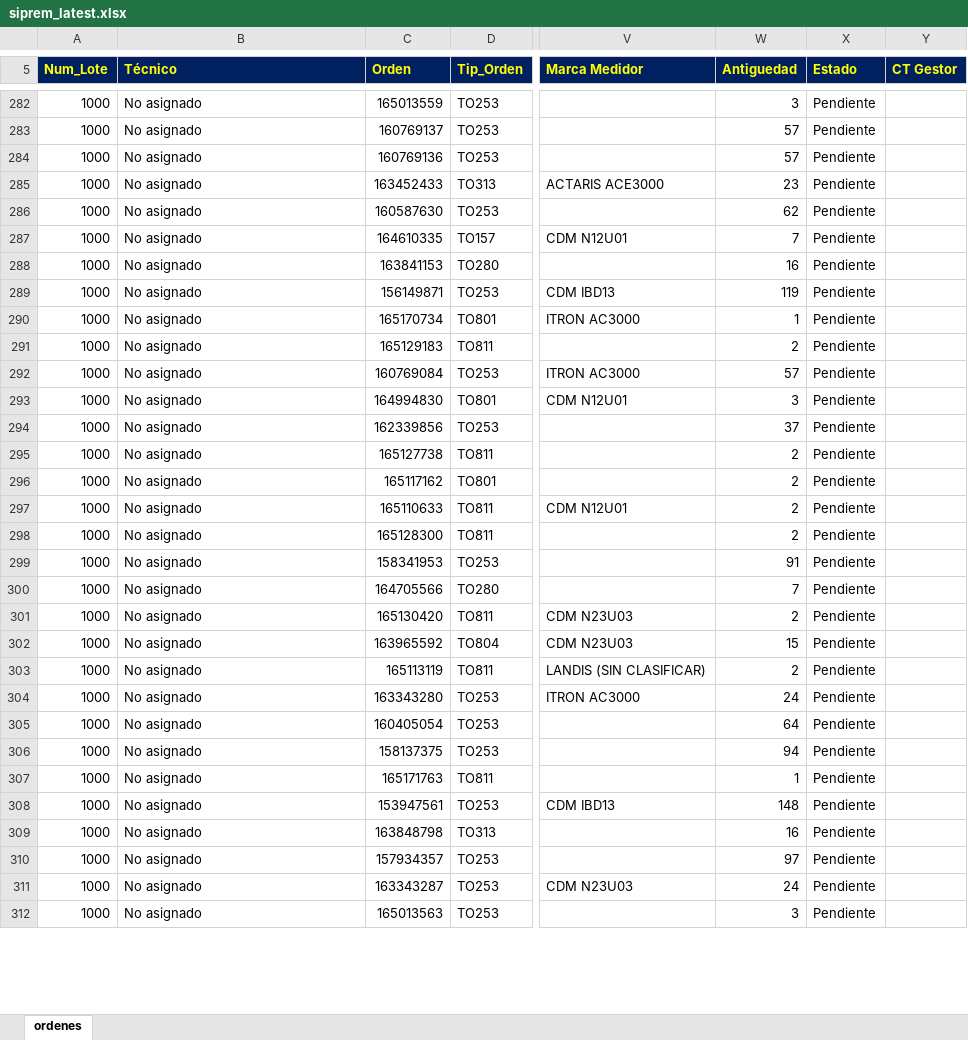
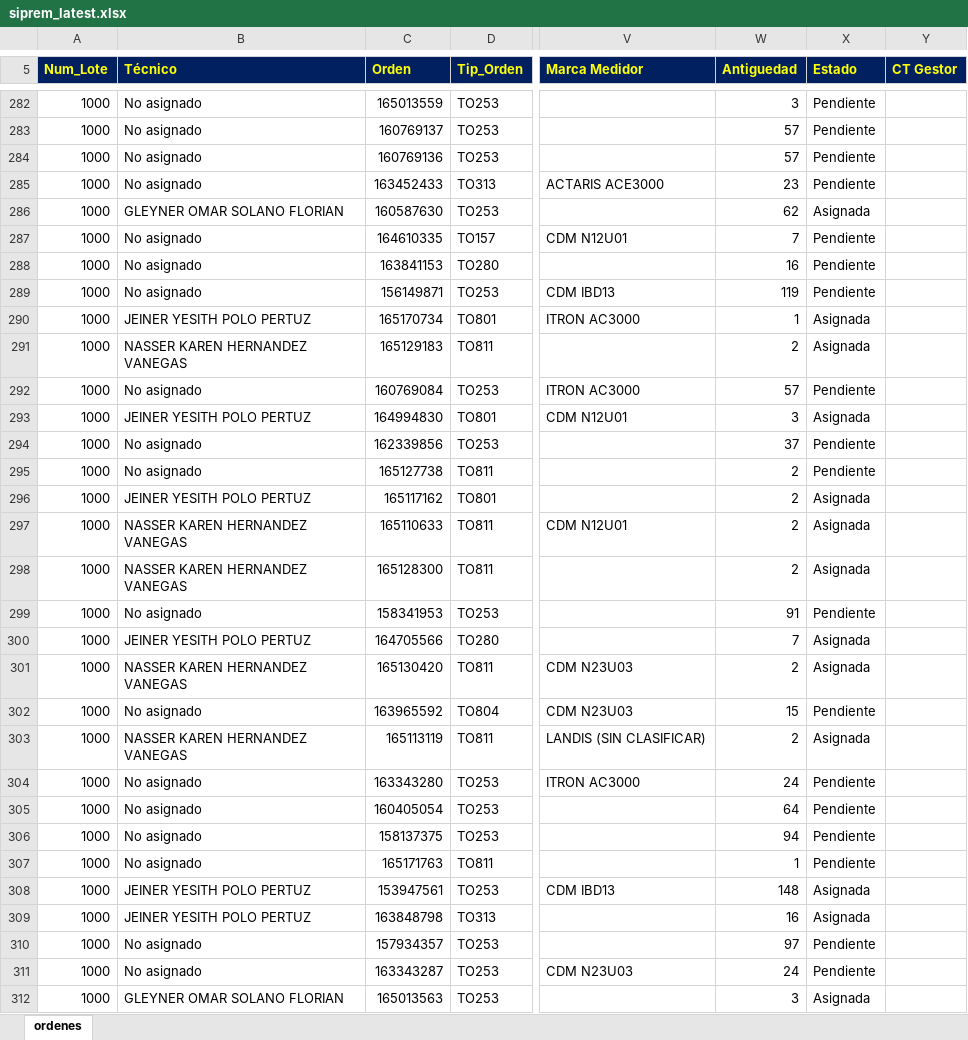
Before and after one commit to vikano27-debug/Dashboard_ING_VOA_Guajira, an Excel workbook: siprem_latest.xlsx, sheet ordenes, drawn as a sheet; only a part is shown, gaps mark what is left out; values as stored, in another font and other column widths than the file's, no borders; the diff covers the shown part only; the diff names each change by its address in the sheet, - before the commit and + after, or states it on an @@ line.

Commit message:
Actualizacion automatica SIPREM y Casuistica GUAJIRA

```diff
--- a/siprem_latest.xlsx (sheet ordenes)
+++ b/siprem_latest.xlsx (sheet ordenes)
-B286 (Técnico): No asignado
+B286 (Técnico): GLEYNER OMAR SOLANO FLORIAN
-X286 (Estado): Pendiente
+X286 (Estado): Asignada
-B290 (Técnico): No asignado
+B290 (Técnico): JEINER YESITH POLO PERTUZ
-X290:X291 (Estado): Pendiente
+X290:X291 (Estado): Asignada
-B291 (Técnico): No asignado
+B291 (Técnico): NASSER KAREN HERNANDEZ VANEGAS
-B293 (Técnico): No asignado
+B293 (Técnico): JEINER YESITH POLO PERTUZ
-X293 (Estado): Pendiente
+X293 (Estado): Asignada
-B296 (Técnico): No asignado
+B296 (Técnico): JEINER YESITH POLO PERTUZ
-X296:X298 (Estado): Pendiente
+X296:X298 (Estado): Asignada
-B297:B298 (Técnico): No asignado
+B297:B298 (Técnico): NASSER KAREN HERNANDEZ VANEGAS
-B300 (Técnico): No asignado
+B300 (Técnico): JEINER YESITH POLO PERTUZ
-X300:X301 (Estado): Pendiente
+X300:X301 (Estado): Asignada
-B301 (Técnico): No asignado
+B301 (Técnico): NASSER KAREN HERNANDEZ VANEGAS
-B303 (Técnico): No asignado
+B303 (Técnico): NASSER KAREN HERNANDEZ VANEGAS
-X303 (Estado): Pendiente
+X303 (Estado): Asignada
-B308:B309 (Técnico): No asignado
+B308:B309 (Técnico): JEINER YESITH POLO PERTUZ
-X308:X309 (Estado): Pendiente
+X308:X309 (Estado): Asignada
-B312 (Técnico): No asignado
+B312 (Técnico): GLEYNER OMAR SOLANO FLORIAN
-X312 (Estado): Pendiente
+X312 (Estado): Asignada
```
Also changed, not shown: 1 added row and 311 edited cells elsewhere in this sheet.
